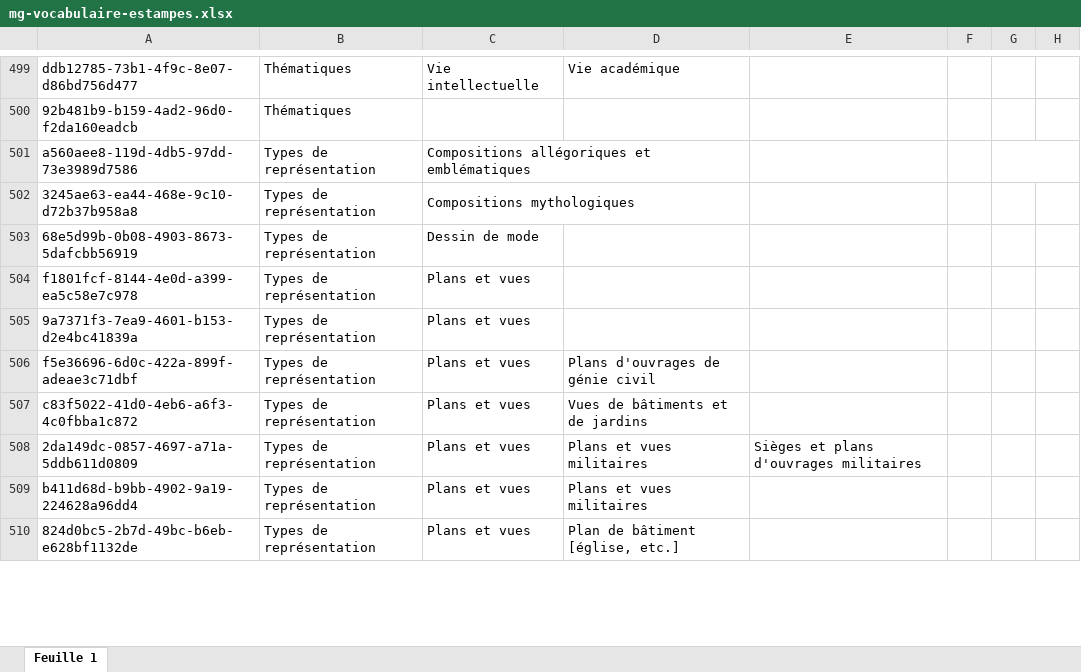
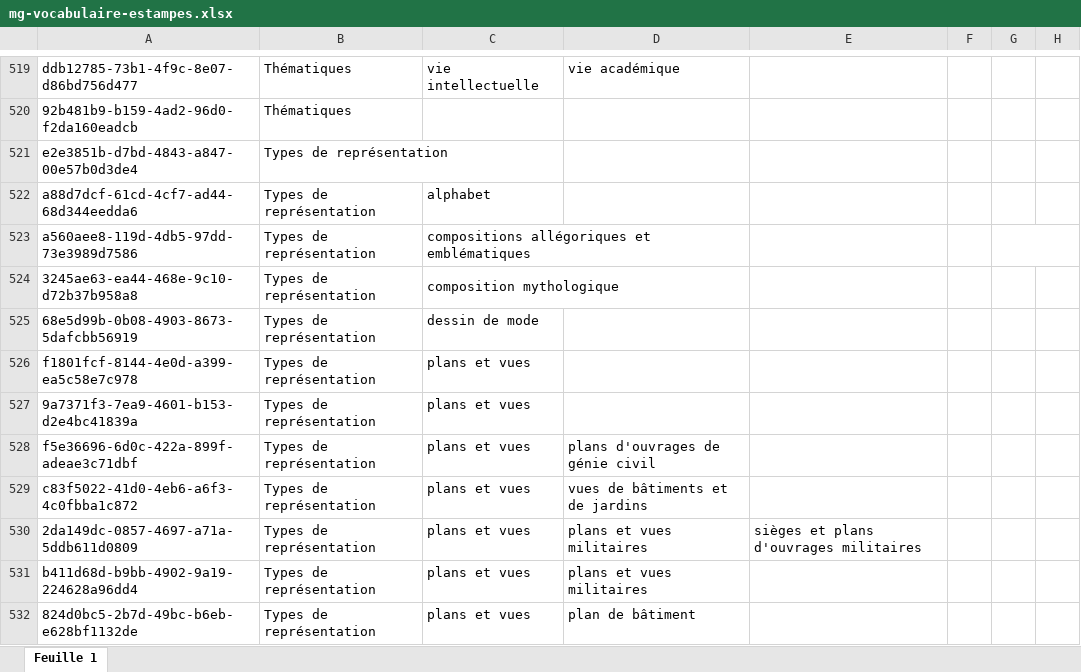
Before and after one commit to sherlock-iremus/sherlock-data, an Excel workbook: sources/mercure-galant/mg-vocabulaire-estampes.xlsx, sheet Feuille 1, drawn as a sheet; only a part is shown, gaps mark what is left out; values as stored, in another font and other column widths than the file's, no cell formats; charts and pictures not drawn; addresses are those after the commit; the diff covers the shown part only; the diff names each change by its address in the sheet, - before the commit and + after, or states it on an @@ line.

```diff
--- a/sources/mercure-galant/mg-vocabulaire-estampes.xlsx (sheet Feuille 1)
+++ b/sources/mercure-galant/mg-vocabulaire-estampes.xlsx (sheet Feuille 1)
-C519: Vie intellectuelle
+C519: vie intellectuelle
-D519: Vie académique
+D519: vie académique
+row 521: e2e3851b-d7bd-4843-a847-00e57b0d3de4 | Types de représentation
+row 522: a88d7dcf-61cd-4cf7-ad44-68d344eedda6 | Types de représentation | alphabet
-C523: Compositions allégoriques et emblématiques
+C523: compositions allégoriques et emblématiques
-C524: Compositions mythologiques
+C524: composition mythologique
-C525: Dessin de mode
+C525: dessin de mode
-C526:C532: Plans et vues
+C526:C532: plans et vues
-D528: Plans d'ouvrages de génie civil
+D528: plans d'ouvrages de génie civil
-D529: Vues de bâtiments et de jardins
+D529: vues de bâtiments et de jardins
-D530:D531: Plans et vues militaires
+D530:D531: plans et vues militaires
-E530: Sièges et plans d'ouvrages militaires
+E530: sièges et plans d'ouvrages militaires
-D532: Plan de bâtiment [église, etc.]
+D532: plan de bâtiment
```
Also changed, not shown: 34 added rows, 18 removed rows, 208 edited cells and merged cells elsewhere in this sheet, cell formats, sources/mercure-galant/mg-estampes.xlsx, sources/mercure-galant/mg-indexation-musicale.xlsx, 6 other files.
